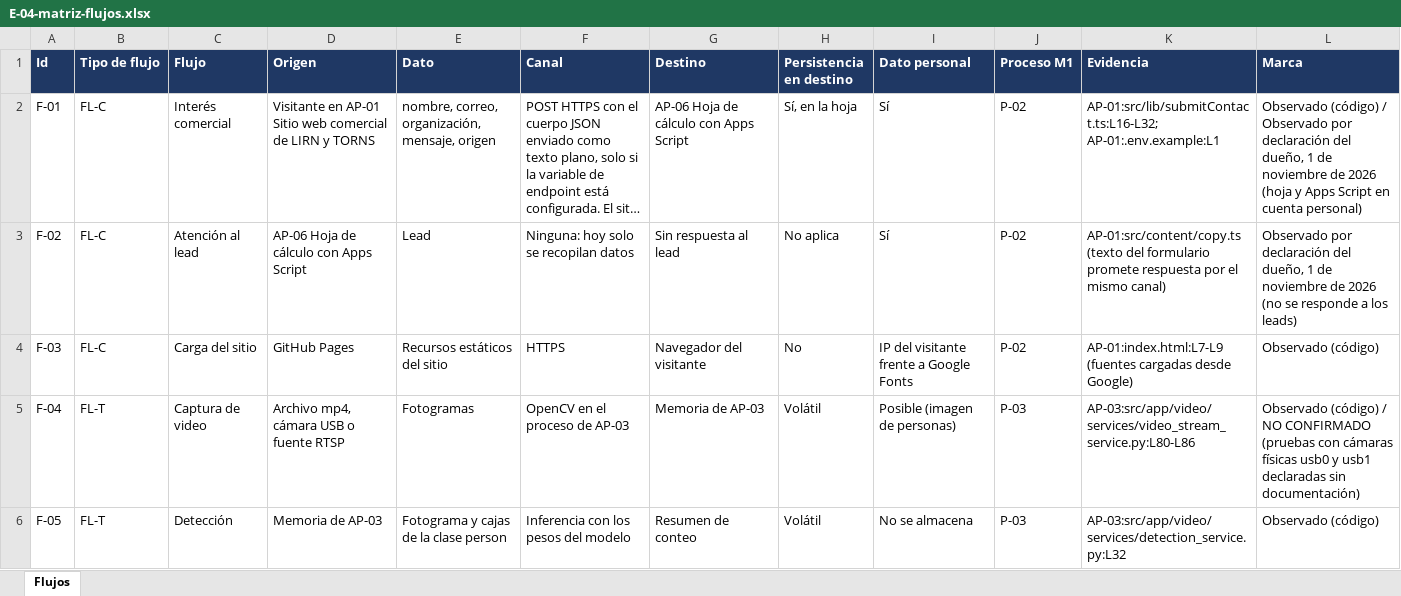
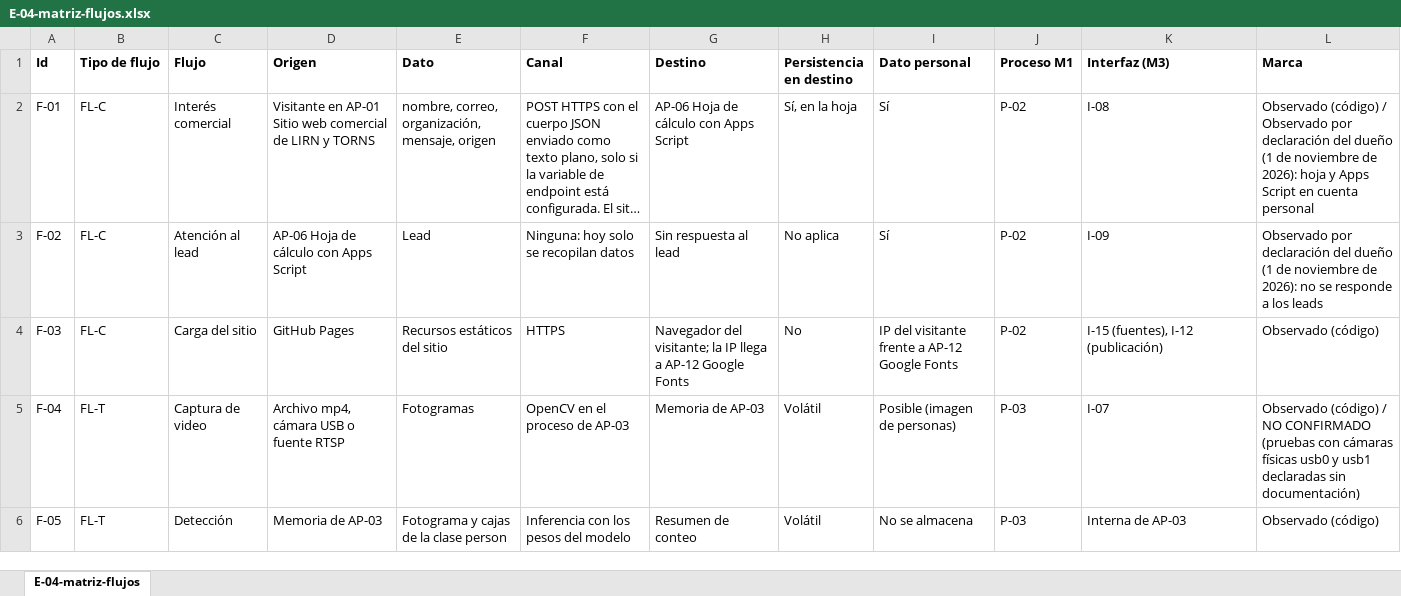
Before and after one commit to 5arSanti/tro-launcher, an Excel workbook: docs/ae-final-project/ondas/M2-datos/tablas/E-04-matriz-flujos.xlsx, sheet E-04-matriz-flujos, drawn as a sheet; only a part is shown; long unchanged cells end in …; values as stored, in another font and other column widths than the file's, no borders; the diff covers the shown part only; the diff names each change by its address in the sheet, - before the commit and + after, or states it on an @@ line.

```diff
--- a/docs/ae-final-project/ondas/M2-datos/tablas/E-04-matriz-flujos.xlsx (sheet E-04-matriz-flujos)
+++ b/docs/ae-final-project/ondas/M2-datos/tablas/E-04-matriz-flujos.xlsx (sheet E-04-matriz-flujos)
-sheet tab: Flujos
+sheet tab: E-04-matriz-flujos
@@ A1:L1 fill: #1F3864 → none, text colour: #FFFFFF → black @@
-K1: Evidencia
+K1: Interfaz (M3)
-K2 (Interfaz (M3)): AP-01:src/lib/submitContact.ts:L16-L32; AP-01:.env.example:L1
+K2 (Interfaz (M3)): I-08
-L2 (Marca): …declaración del dueño, 1 de noviembre de 2026 (hoja y Apps Script en cuenta personal)
+L2 (Marca): …declaración del dueño (1 de noviembre de 2026): hoja y Apps Script en cuenta personal
-K3 (Interfaz (M3)): AP-01:src/content/copy.ts (texto del formulario promete respuesta por el mismo canal)
+K3 (Interfaz (M3)): I-09
-L3 (Marca): …declaración del dueño, 1 de noviembre de 2026 (no se responde a los leads)
+L3 (Marca): …declaración del dueño (1 de noviembre de 2026): no se responde a los leads
-G4 (Destino): Navegador del visitante
+G4 (Destino): Navegador del visitante; la IP llega a AP-12 Google Fonts
-I4 (Dato personal): IP del visitante frente a Google Fonts
+I4 (Dato personal): IP del visitante frente a AP-12 Google Fonts
-K4 (Interfaz (M3)): AP-01:index.html:L7-L9 (fuentes cargadas desde Google)
+K4 (Interfaz (M3)): I-15 (fuentes), I-12 (publicación)
-K5 (Interfaz (M3)): AP-03:src/app/video/services/video_stream_service.py:L80-L86
+K5 (Interfaz (M3)): I-07
-K6 (Interfaz (M3)): AP-03:src/app/video/services/detection_service.py:L32
+K6 (Interfaz (M3)): Interna de AP-03
```
Also changed, not shown: 16 edited cells elsewhere in this sheet, docs/ae-final-project/ondas/M2-datos/tablas/E-01-inventario-datos.xlsx, 8 other files.
